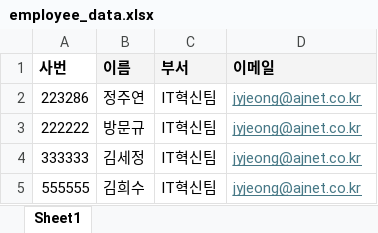
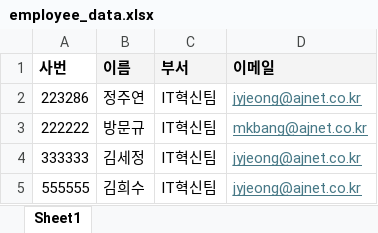
Before and after one commit to dkdkfrpTDjdy/interview_scheduler, an Excel workbook: employee_data.xlsx, sheet Sheet1, drawn as a sheet; values as stored, in another font and other column widths than the file's, no borders; the diff names each change by its address in the sheet, - before the commit and + after, or states it on an @@ line.

```diff
--- a/employee_data.xlsx (sheet Sheet1)
+++ b/employee_data.xlsx (sheet Sheet1)
-D3 (이메일): jyjeong@ajnet.co.kr
+D3 (이메일): mkbang@ajnet.co.kr
```
Also changed, not shown: 1 other file.
